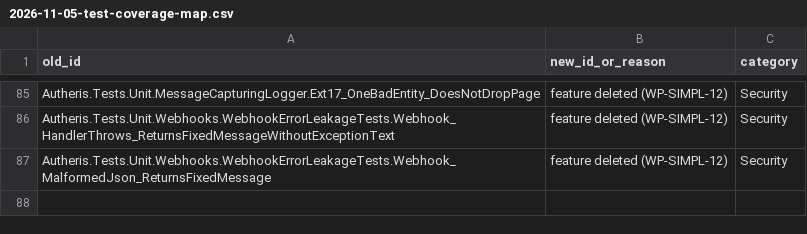
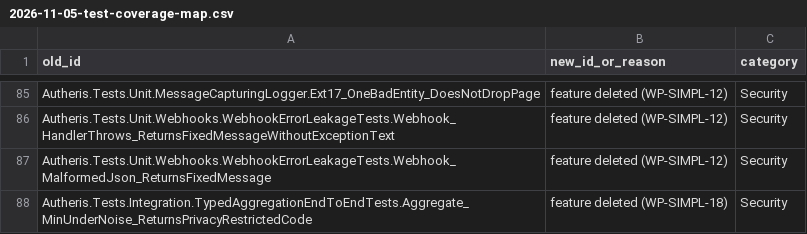
Before and after one commit to themulle/autheris, a CSV file: docs/plans/2026-11-05-test-coverage-map.csv, drawn as a sheet; only a part is shown, gaps mark what is left out; the diff names each change by its address in the sheet, - before the commit and + after, or states it on an @@ line.

Commit message:
fix(ci): fix config reference generator, governance schema assertions, and remove flight-sql parity tests

```diff
--- a/docs/plans/2026-11-05-test-coverage-map.csv
+++ b/docs/plans/2026-11-05-test-coverage-map.csv
+row 88: Autheris.Tests.Integration.TypedAggregationEndToEndTests.Aggregate_MinUnderNoise_ReturnsPrivacyRestrictedCode | feature deleted (WP-SIMPL-18) | Security
```
Also changed, not shown: 12 other files.
